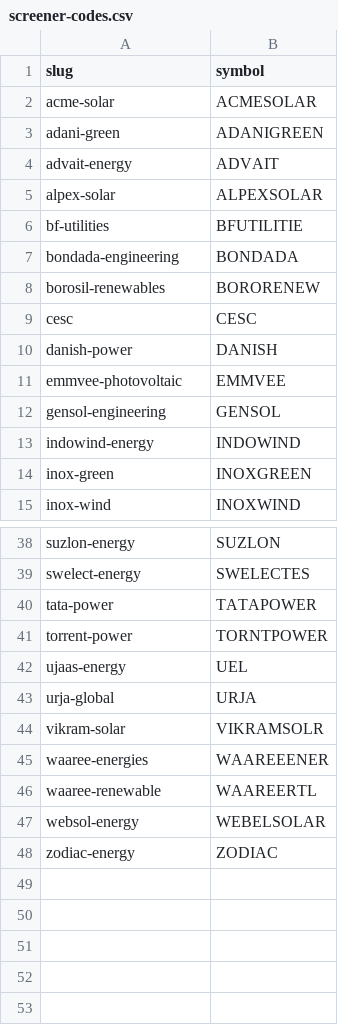
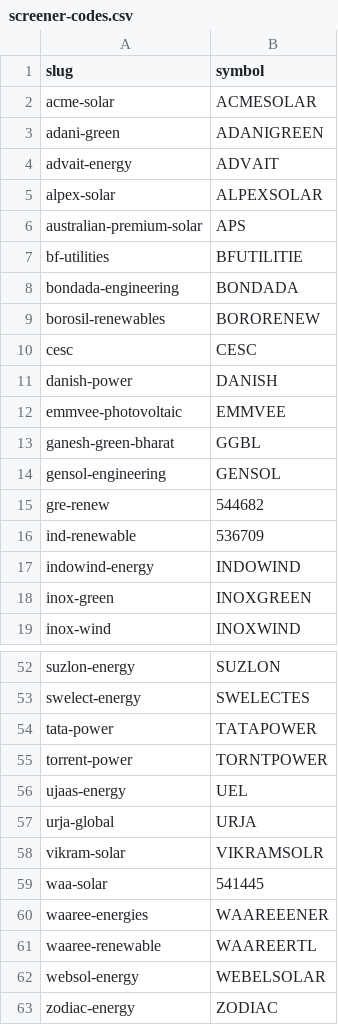
Before and after one commit to techmuns/Solardash, a CSV file: manual-data/companies/screener-codes.csv, drawn as a sheet; only a part is shown, gaps mark what is left out; the diff covers the shown part only.

```diff
--- a/manual-data/companies/screener-codes.csv
+++ b/manual-data/companies/screener-codes.csv
@@ -5,2 +5,3 @@ advait-energy,ADVAIT
 alpex-solar,ALPEXSOLAR
+australian-premium-solar,APS
 bf-utilities,BFUTILITIE
@@ -11,3 +12,6 @@ danish-power,DANISH
 emmvee-photovoltaic,EMMVEE
+ganesh-green-bharat,GGBL
 gensol-engineering,GENSOL
+gre-renew,544682
+ind-renewable,536709
 indowind-energy,INDOWIND
@@ -44,2 +58,3 @@ urja-global,URJA
 vikram-solar,VIKRAMSOLR
+waa-solar,541445
 waaree-energies,WAAREEENER
```
Also changed, not shown: 10 added rows elsewhere in this file, 7 other files.
